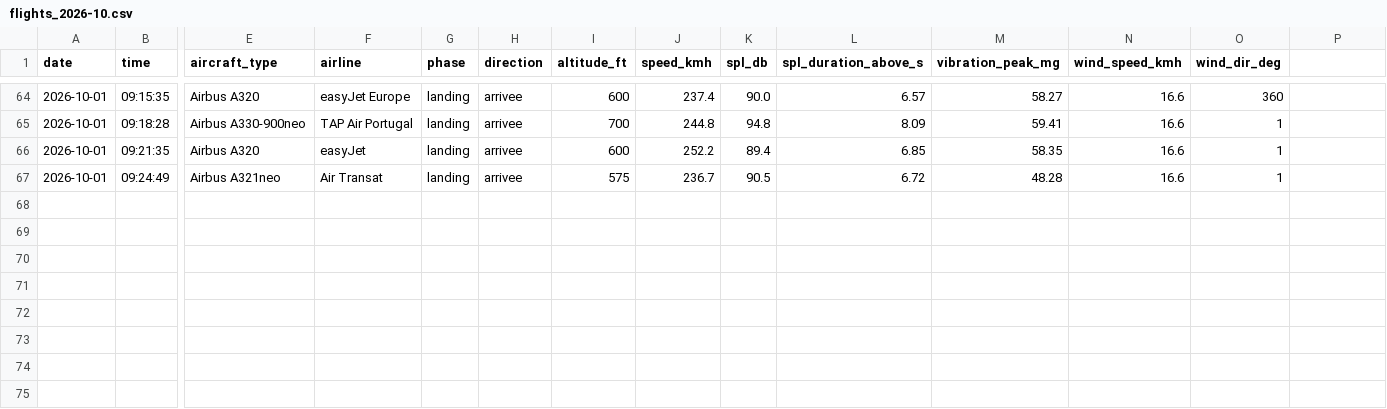
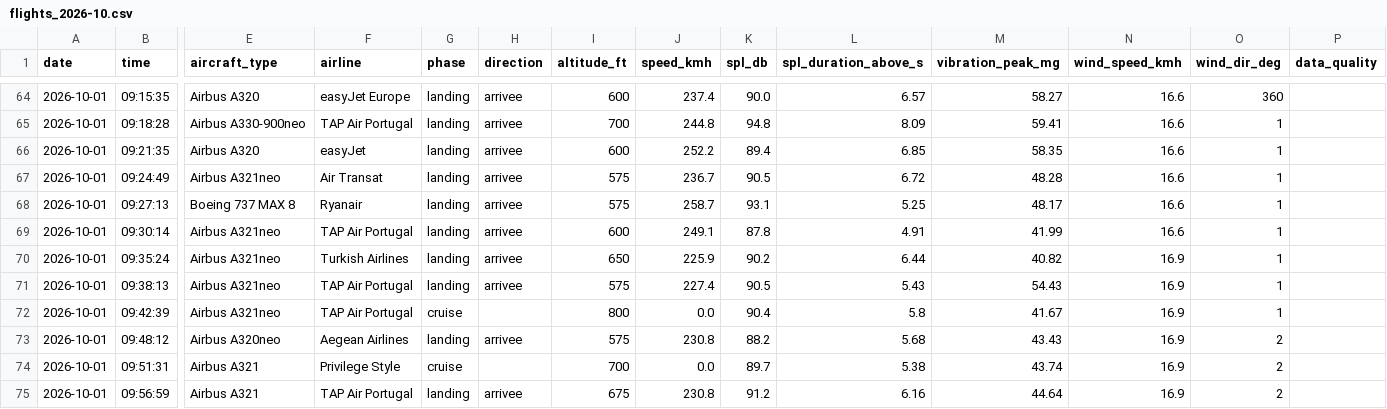
Before and after one commit to lisbonfinals/lisbonfinals.github.io, a CSV file: research-data/flights_2026-10.csv, drawn as a sheet; only a part is shown, gaps mark what is left out; rows hold the shown columns only; the diff names each change by its address in the sheet, - before the commit and + after, or states it on an @@ line.

```diff
--- a/research-data/flights_2026-10.csv
+++ b/research-data/flights_2026-10.csv
-P1: (empty)
+P1: data_quality
+row 68: 2026-10-01 | 09:27:13 | Boeing 737 MAX 8 | Ryanair | landing | arrivee | 575 | 258.7 | 93.1 | 5.25 | 48.17 | 16.6 | 1
+row 69: 2026-10-01 | 09:30:14 | Airbus A321neo | TAP Air Portugal | landing | arrivee | 600 | 249.1 | 87.8 | 4.91 | 41.99 | 16.6 | 1
+row 70: 2026-10-01 | 09:35:24 | Airbus A321neo | Turkish Airlines | landing | arrivee | 650 | 225.9 | 90.2 | 6.44 | 40.82 | 16.9 | 1
+row 71: 2026-10-01 | 09:38:13 | Airbus A321neo | TAP Air Portugal | landing | arrivee | 575 | 227.4 | 90.5 | 5.43 | 54.43 | 16.9 | 1
+row 72: 2026-10-01 | 09:42:39 | Airbus A321neo | TAP Air Portugal | cruise |  | 800 | 0.0 | 90.4 | 5.8 | 41.67 | 16.9 | 1
+row 73: 2026-10-01 | 09:48:12 | Airbus A320neo | Aegean Airlines | landing | arrivee | 575 | 230.8 | 88.2 | 5.68 | 43.43 | 16.9 | 2
+row 74: 2026-10-01 | 09:51:31 | Airbus A321 | Privilege Style | cruise |  | 700 | 0.0 | 89.7 | 5.38 | 43.74 | 16.9 | 2
+row 75: 2026-10-01 | 09:56:59 | Airbus A321 | TAP Air Portugal | landing | arrivee | 675 | 230.8 | 91.2 | 6.16 | 44.64 | 16.9 | 2
```
Also changed, not shown: 11 other files.
